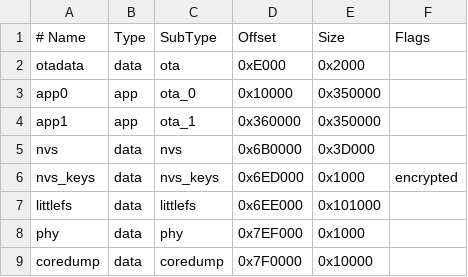
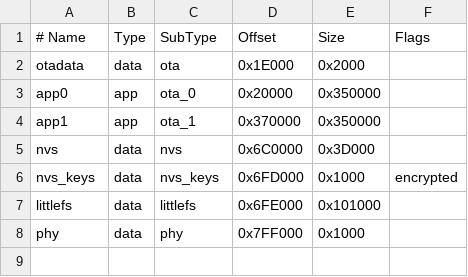
Before and after one commit to GrieferPig/jukeboy, a CSV file: partitions.csv, drawn as a sheet.

```diff
--- a/partitions.csv
+++ b/partitions.csv
@@ -1,9 +1,8 @@
 # Name,   Type, SubType, Offset,  Size, Flags
-otadata,data,ota,0xE000,0x2000,
-app0,app,ota_0,0x10000,0x350000,
-app1,app,ota_1,0x360000,0x350000,
-nvs,data,nvs,0x6B0000,0x3D000,
-nvs_keys,data,nvs_keys,0x6ED000,0x1000,encrypted
-littlefs,data,littlefs,0x6EE000,0x101000,
-phy,data,phy,0x7EF000,0x1000,
-coredump,data,coredump,0x7F0000,0x10000,
+otadata,data,ota,0x1E000,0x2000,
+app0,app,ota_0,0x20000,0x350000,
+app1,app,ota_1,0x370000,0x350000,
+nvs,data,nvs,0x6C0000,0x3D000,
+nvs_keys,data,nvs_keys,0x6FD000,0x1000,encrypted
+littlefs,data,littlefs,0x6FE000,0x101000,
+phy,data,phy,0x7FF000,0x1000,
```
Also changed, not shown: 5 other files.
